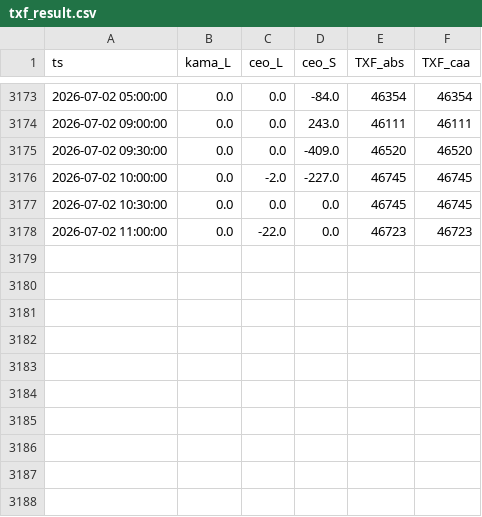
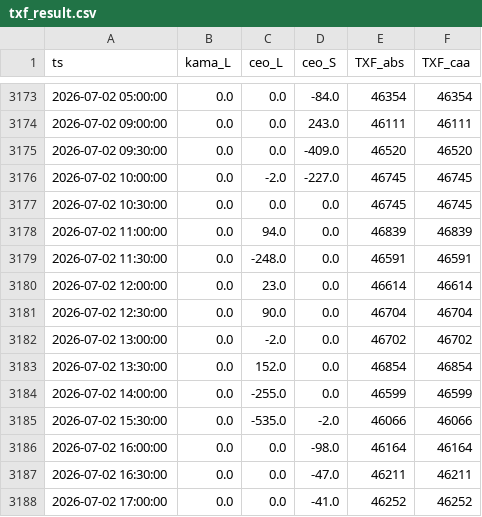
Before and after one commit to miYuz/2510001-site, a CSV file: txf_result.csv, drawn as a sheet; only a part is shown, gaps mark what is left out.

Commit message:
Daily Dashboard Data Update

```diff
--- a/txf_result.csv
+++ b/txf_result.csv
@@ -3177,2 +3177,12 @@ ts,kama_L,ceo_L,ceo_S,TXF_abs,TXF_caa
 2026-07-02 10:30:00,0.0,0.0,0.0,46745,46745
-2026-07-02 11:00:00,0.0,-22.0,0.0,46723,46723
+2026-07-02 11:00:00,0.0,94.0,0.0,46839,46839
+2026-07-02 11:30:00,0.0,-248.0,0.0,46591,46591
+2026-07-02 12:00:00,0.0,23.0,0.0,46614,46614
+2026-07-02 12:30:00,0.0,90.0,0.0,46704,46704
+2026-07-02 13:00:00,0.0,-2.0,0.0,46702,46702
+2026-07-02 13:30:00,0.0,152.0,0.0,46854,46854
+2026-07-02 14:00:00,0.0,-255.0,0.0,46599,46599
+2026-07-02 15:30:00,0.0,-535.0,-2.0,46066,46066
+2026-07-02 16:00:00,0.0,0.0,-98.0,46164,46164
+2026-07-02 16:30:00,0.0,0.0,-47.0,46211,46211
+2026-07-02 17:00:00,0.0,0.0,-41.0,46252,46252
```
